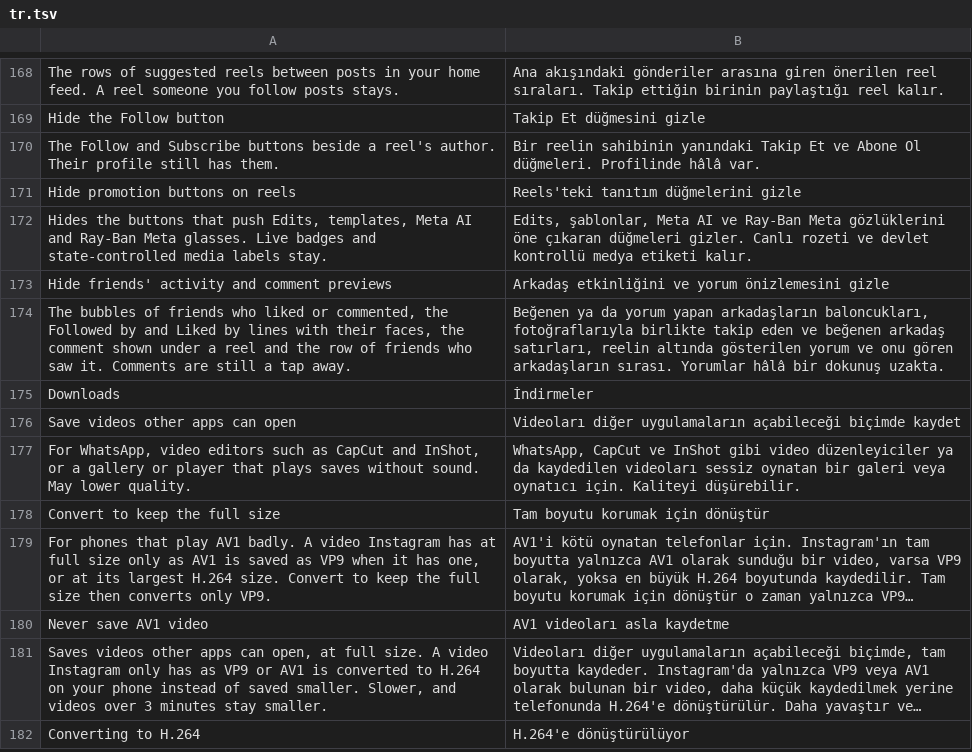
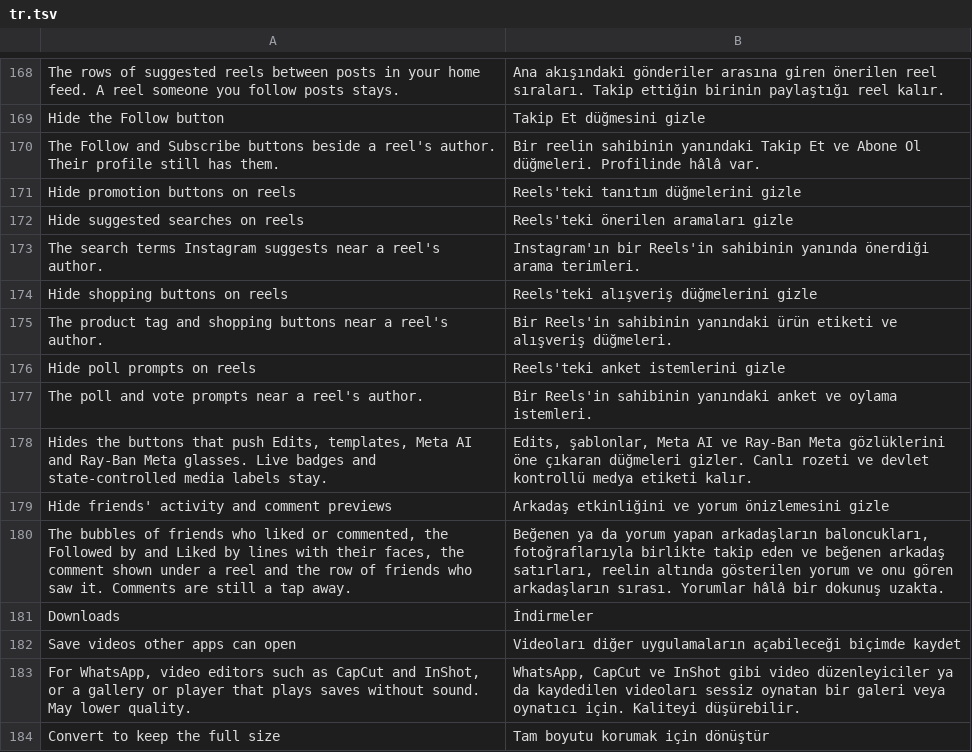
Before and after one commit to SysAdminDoc/HushGram, a TSV file: extensions/shared/library/src/main/l10n/tr.tsv, drawn as a sheet; only a part is shown, gaps mark what is left out; the shorter side is filled out with more unchanged rows; long unchanged cells end in ….

Commit message:
feat(reels): hide suggested searches, shopping buttons and poll prompts on reels
Three switches in Reels settings, each hooked into the render of its own
component beside the username, like the promotion pills.

Refs #332

```diff
--- a/extensions/shared/library/src/main/l10n/tr.tsv
+++ b/extensions/shared/library/src/main/l10n/tr.tsv
@@ -171,2 +171,8 @@ The Follow and Subscribe buttons beside a reel's author. Their profile still has
 Hide promotion buttons on reels	Reels'teki tanıtım düğmelerini gizle
+Hide suggested searches on reels	Reels'teki önerilen aramaları gizle
+The search terms Instagram suggests near a reel's author.	Instagram'ın bir Reels'in sahibinin yanında önerdiği arama terimleri.
+Hide shopping buttons on reels	Reels'teki alışveriş düğmelerini gizle
+The product tag and shopping buttons near a reel's author.	Bir Reels'in sahibinin yanındaki ürün etiketi ve alışveriş düğmeleri.
+Hide poll prompts on reels	Reels'teki anket istemlerini gizle
+The poll and vote prompts near a reel's author.	Bir Reels'in sahibinin yanındaki anket ve oylama istemleri.
 Hides the buttons that push Edits, templates, Meta AI and Ray-Ban Meta glasses. Live badges and state-controlled media labels stay.	Edits, şablonlar, Meta AI ve Ray-Ban Meta gözlüklerini öne çıkaran düğmeleri gizler. Canlı rozeti ve devlet kontrollü medya etiketi kalır.
```
Also changed, not shown: extensions/shared/library/src/main/l10n/de.tsv, extensions/shared/library/src/main/l10n/es.tsv, 14 other files.
